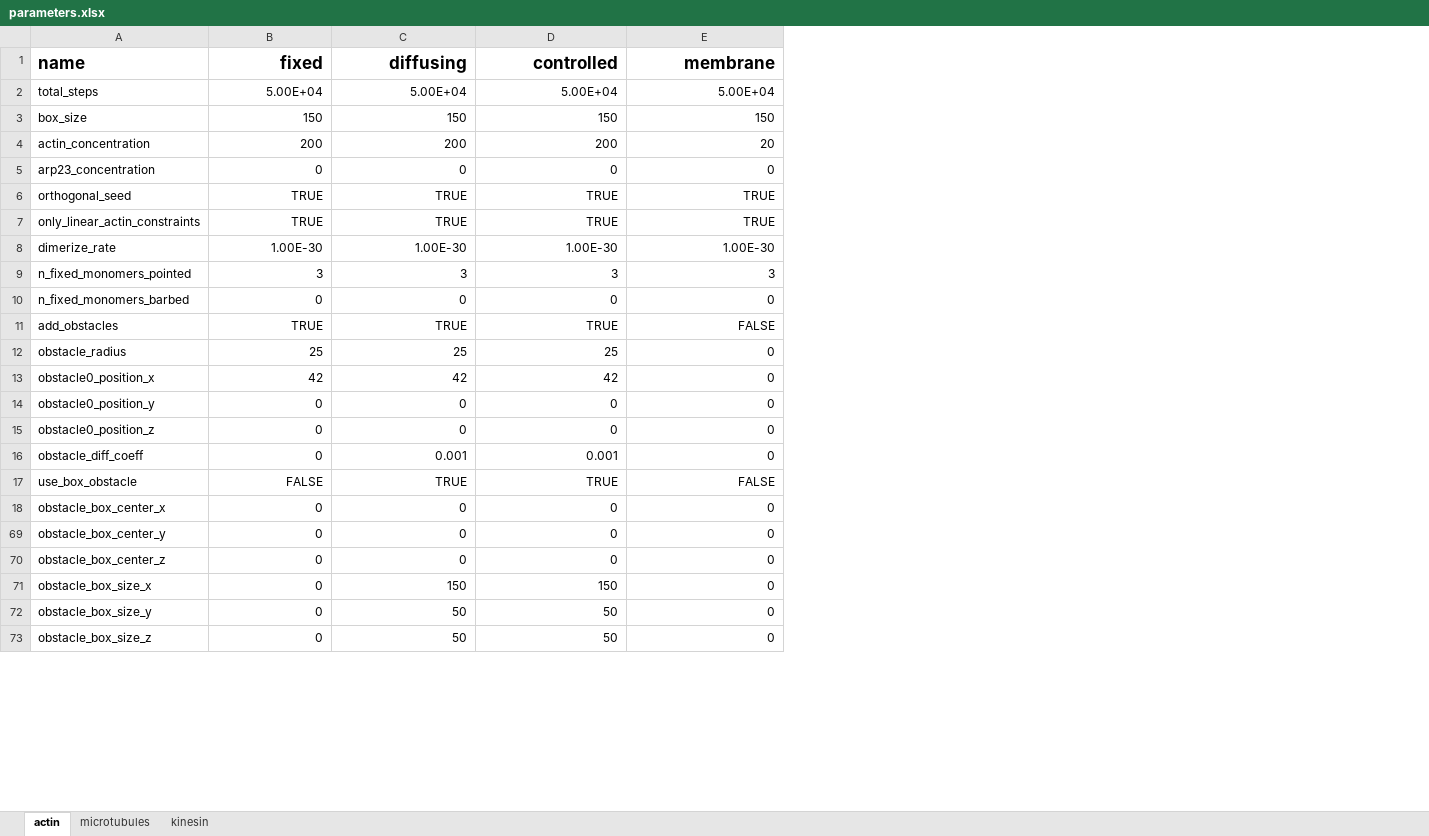
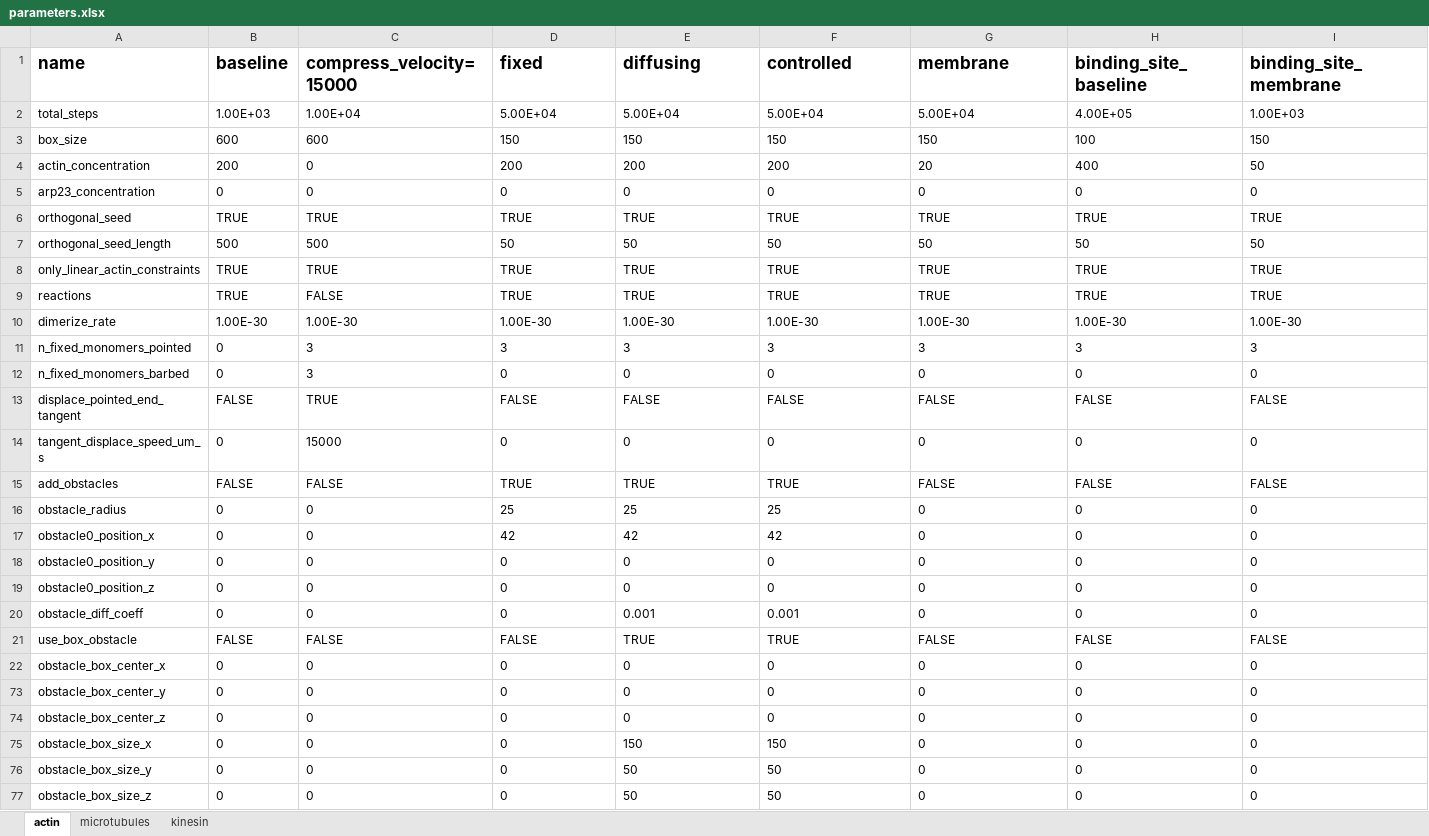
Before and after one commit to simularium/subcell-pipeline, an Excel workbook: subcell_pipeline/simulation/readdy/parameters.xlsx, sheet actin, drawn as a sheet; only a part is shown; values as stored, in another font and other column widths than the file's, no borders; addresses are those after the commit; the diff covers the shown part only; the diff names each change by its address in the sheet, - before the commit and + after, or states it on an @@ line.

Commit message:
parameterize length of orthogonal seed

```diff
--- a/subcell_pipeline/simulation/readdy/parameters.xlsx (sheet actin)
+++ b/subcell_pipeline/simulation/readdy/parameters.xlsx (sheet actin)
+column B (baseline), rows 2-6: 1.00E+03 | 600 | 200 | 0 | TRUE; row 8: TRUE; rows 10-12: 1.00E-30 | 0 | 0; rows 15-77: FALSE | 0 | 0 | 0 | 0 | 0 | FALSE | 0 | 0 | 0 | 0 | 0 | 0
+column C (compress_velocity=15000), rows 2-6: 1.00E+04 | 600 | 0 | 0 | TRUE; row 8: TRUE; rows 10-12: 1.00E-30 | 3 | 3; rows 15-77: FALSE | 0 | 0 | 0 | 0 | 0 | FALSE | 0 | 0 | 0 | 0 | 0 | 0
+column H (binding_site_baseline), rows 2-6: 4.00E+05 | 100 | 400 | 0 | TRUE; row 8: TRUE; rows 10-12: 1.00E-30 | 3 | 0; rows 15-77: FALSE | 0 | 0 | 0 | 0 | 0 | FALSE | 0 | 0 | 0 | 0 | 0 | 0
+column I (binding_site_membrane), rows 2-6: 1.00E+03 | 150 | 50 | 0 | TRUE; row 8: TRUE; rows 10-12: 1.00E-30 | 3 | 0; rows 15-77: FALSE | 0 | 0 | 0 | 0 | 0 | FALSE | 0 | 0 | 0 | 0 | 0 | 0
-D1:G6 alignment: right
+D1:G6 alignment: left
+row 7: orthogonal_seed_length | 500 | 500 | 50 | 50 | 50 | 50 | 50 | 50
-D8:G8 alignment: right
+D8:G8 alignment: left
+row 9: reactions | TRUE | FALSE | TRUE | TRUE | TRUE | TRUE | TRUE | TRUE
-D10:G12 alignment: right
+D10:G12 alignment: left
+row 13: displace_pointed_end_tangent | FALSE | TRUE | FALSE | FALSE | FALSE | FALSE | FALSE | FALSE
+row 14: tangent_displace_speed_um_s | 0 | 15000 | 0 | 0 | 0 | 0 | 0 | 0
-D15:G22 alignment: right
+D15:G22 alignment: left
-D73:G77 alignment: right
+D73:G77 alignment: left
```
Also changed, not shown: 9 added rows, 1 edited cell and cell formats elsewhere in this sheet, 1 other file.
